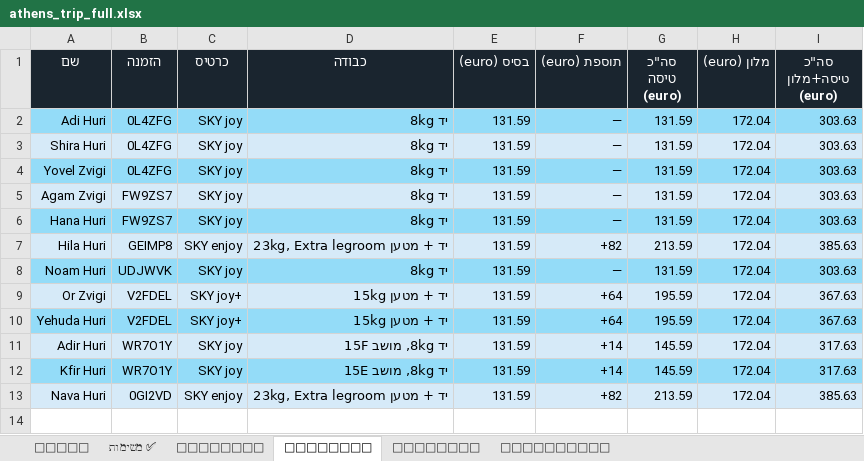
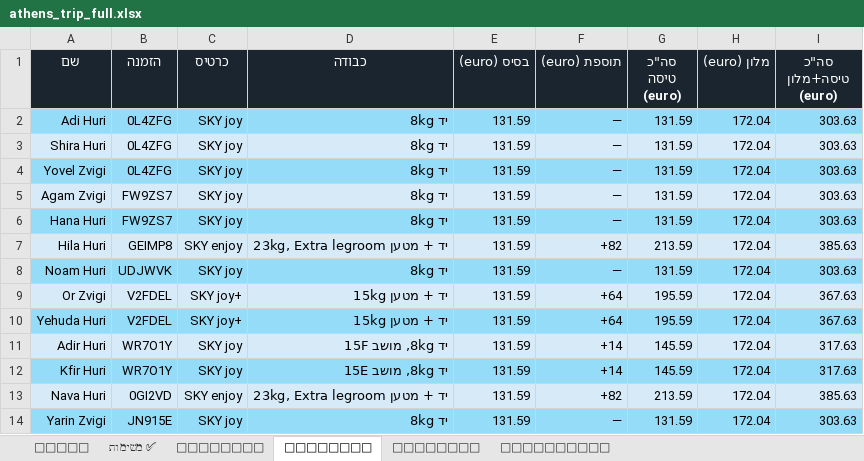
Before and after one commit to udah1/TripAthens, an Excel workbook: public/downloads/athens_trip_full.xlsx, sheet 👥 נוסעים, drawn as a sheet; values as stored, in another font and other column widths than the file's, no borders; the diff names each change by its address in the sheet, - before the commit and + after, or states it on an @@ line.

```diff
--- a/public/downloads/athens_trip_full.xlsx (sheet 👥 נוסעים)
+++ b/public/downloads/athens_trip_full.xlsx (sheet 👥 נוסעים)
+row 14: Yarin Zvigi | JN915E | SKY joy | יד 8kg | 131.59 | — | 131.59 | 172.04 | 303.63
```
Also changed, not shown: sheet 💰 עלויות, 4 other files.
